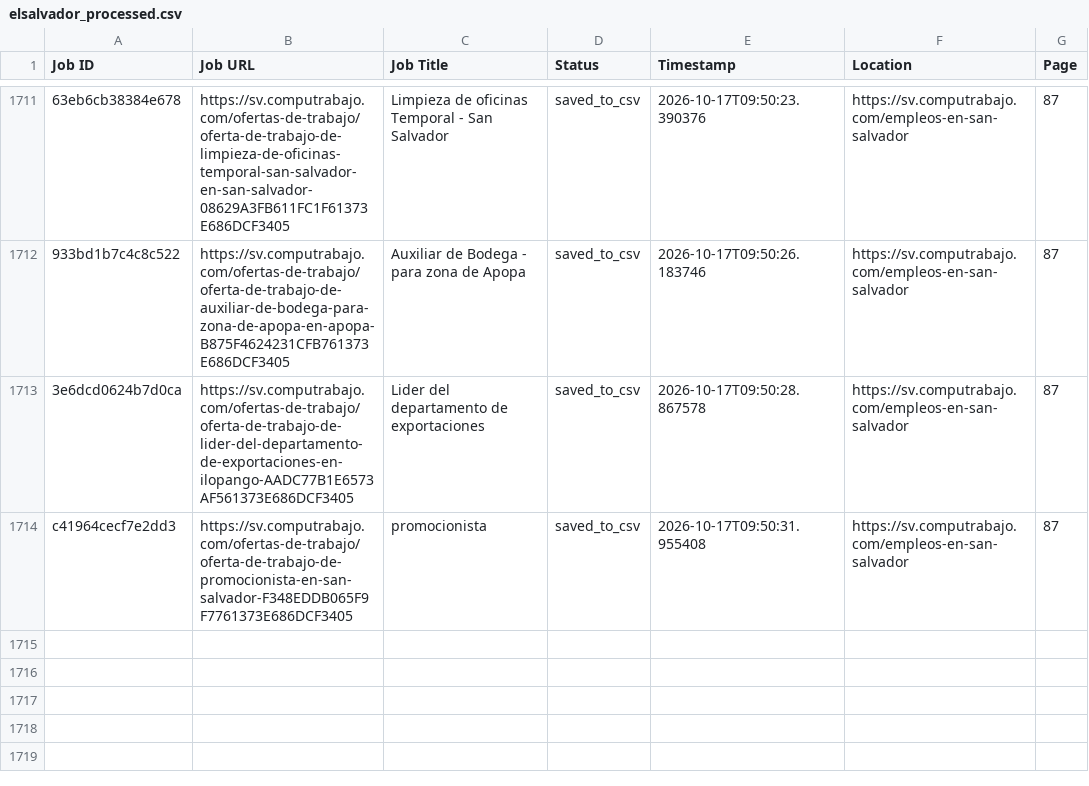
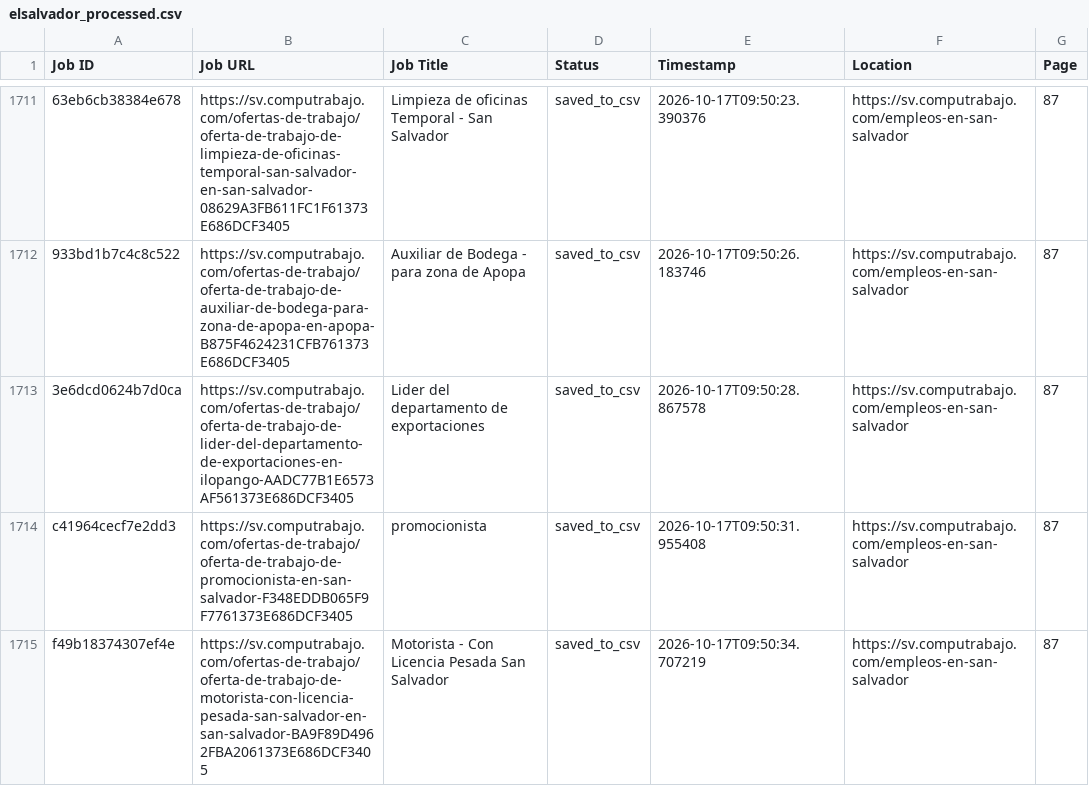
Before and after one commit to liliankason/computrabajo_elsalvador_scraper, a CSV file: elsalvador_processed.csv, drawn as a sheet; only a part is shown, gaps mark what is left out; the diff names each change by its address in the sheet, - before the commit and + after, or states it on an @@ line.

```diff
--- a/elsalvador_processed.csv
+++ b/elsalvador_processed.csv
+row 1715: f49b18374307ef4e | https://sv.computrabajo.com/ofertas-de-trabajo/oferta-de-trabajo-de-motorista-con-licencia-pesada-san-salvador-en-san-salvador-BA9F89D4962FBA2061373E686DCF3405 | Motorista - Con Licencia Pesada San Salvador | saved_to_csv | 2026-10-17T09:50:34.707219 | https://sv.computrabajo.com/empleos-en-san-salvador | 87
```
Also changed, not shown: 2 other files.
